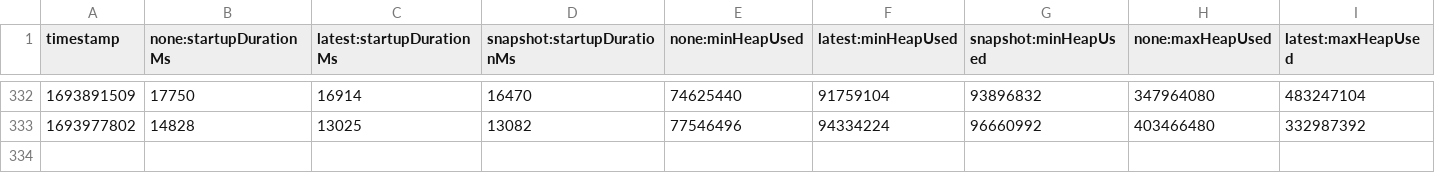
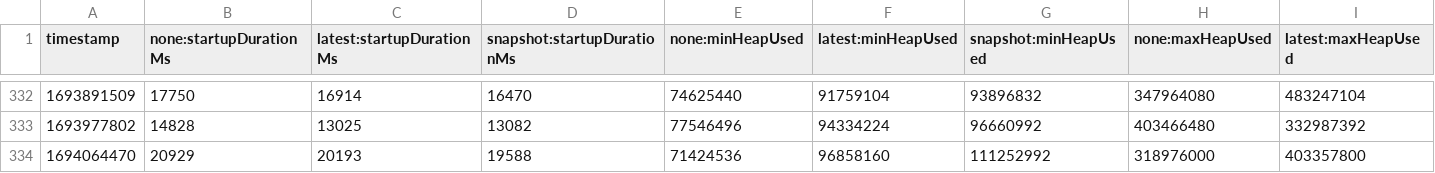
Before and after one commit to aschugunov/opentelemetry-java-instrumentation, a CSV file: benchmark-overhead/results/release/results.csv, drawn as a sheet; only a part is shown, gaps mark what is left out; rows hold the shown columns only; the diff names each change by its address in the sheet, - before the commit and + after, or states it on an @@ line.

```diff
--- a/benchmark-overhead/results/release/results.csv
+++ b/benchmark-overhead/results/release/results.csv
+row 334: 1694064470 | 20929 | 20193 | 19588 | 71424536 | 96858160 | 111252992 | 318976000 | 403357800
```
Also changed, not shown: 1 other file.
